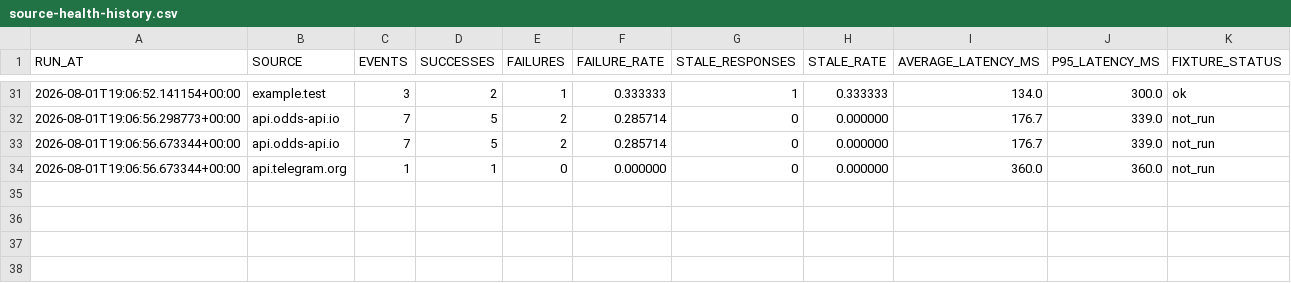
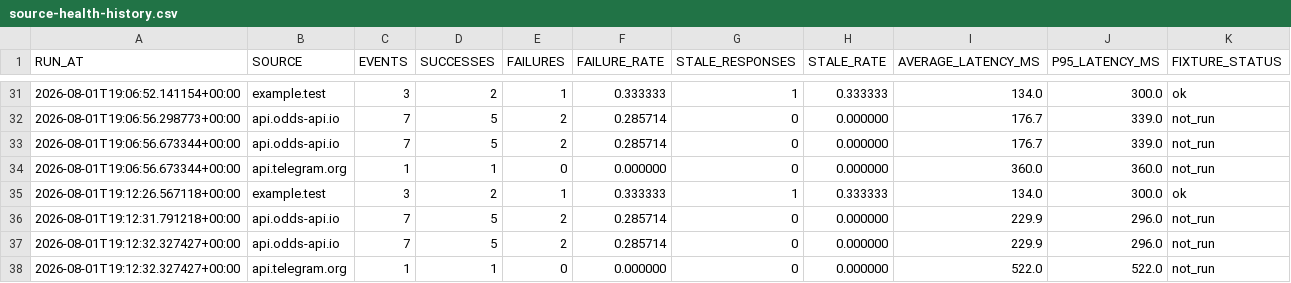
Before and after one commit to AguyfromaTown/betting, a CSV file: source-health-history.csv, drawn as a sheet; only a part is shown, gaps mark what is left out.

```diff
--- a/source-health-history.csv
+++ b/source-health-history.csv
@@ -34 +34,5 @@ RUN_AT,SOURCE,EVENTS,SUCCESSES,FAILURES,FAILURE_RATE,STALE_RESPONSES,STALE_RATE,
 2026-08-01T19:06:56.673344+00:00,api.telegram.org,1,1,0,0.000000,0,0.000000,360.0,360.0,not_run
+2026-08-01T19:12:26.567118+00:00,example.test,3,2,1,0.333333,1,0.333333,134.0,300.0,ok
+2026-08-01T19:12:31.791218+00:00,api.odds-api.io,7,5,2,0.285714,0,0.000000,229.9,296.0,not_run
+2026-08-01T19:12:32.327427+00:00,api.odds-api.io,7,5,2,0.285714,0,0.000000,229.9,296.0,not_run
+2026-08-01T19:12:32.327427+00:00,api.telegram.org,1,1,0,0.000000,0,0.000000,522.0,522.0,not_run
```
Also changed, not shown: 9 other files.
